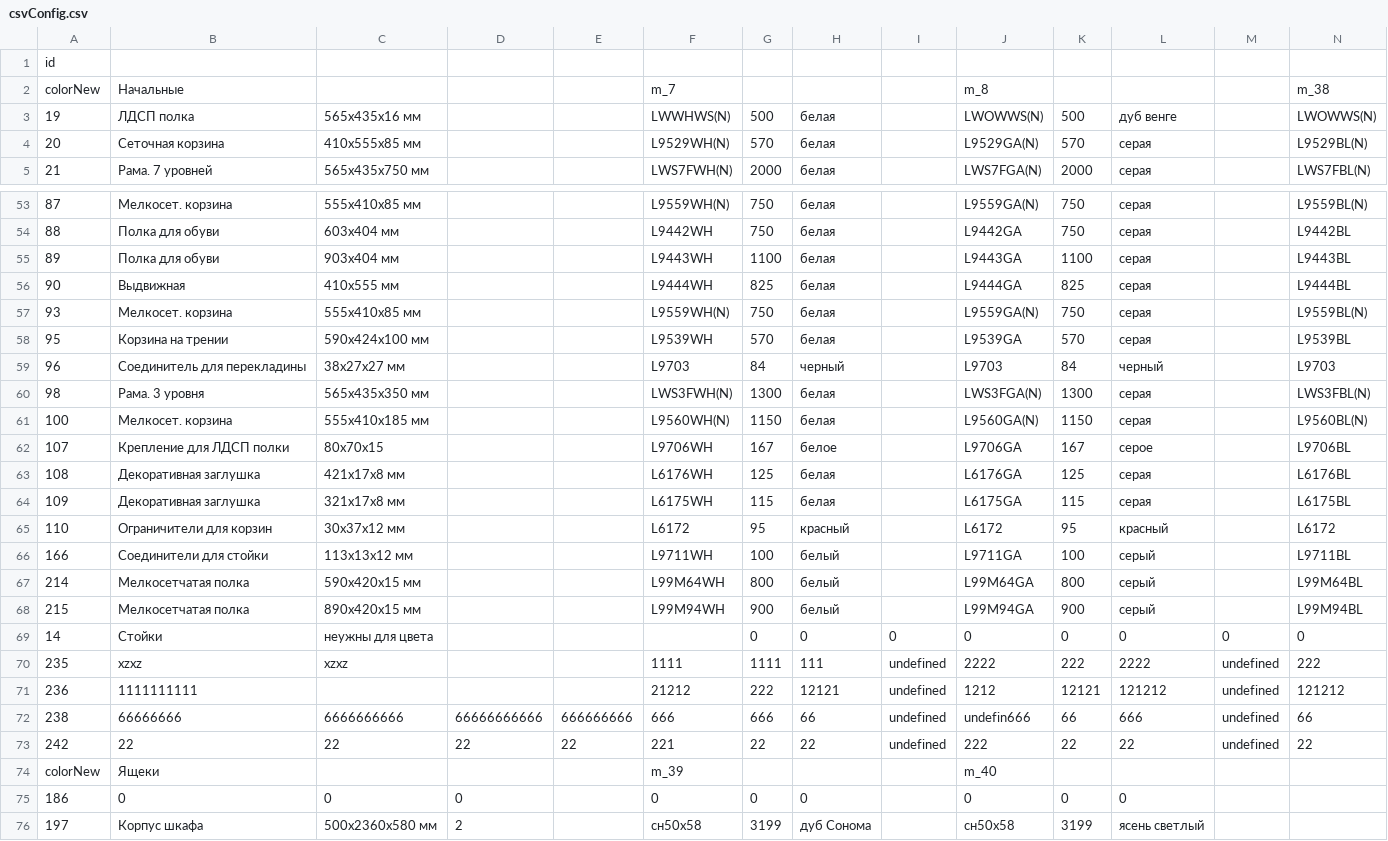
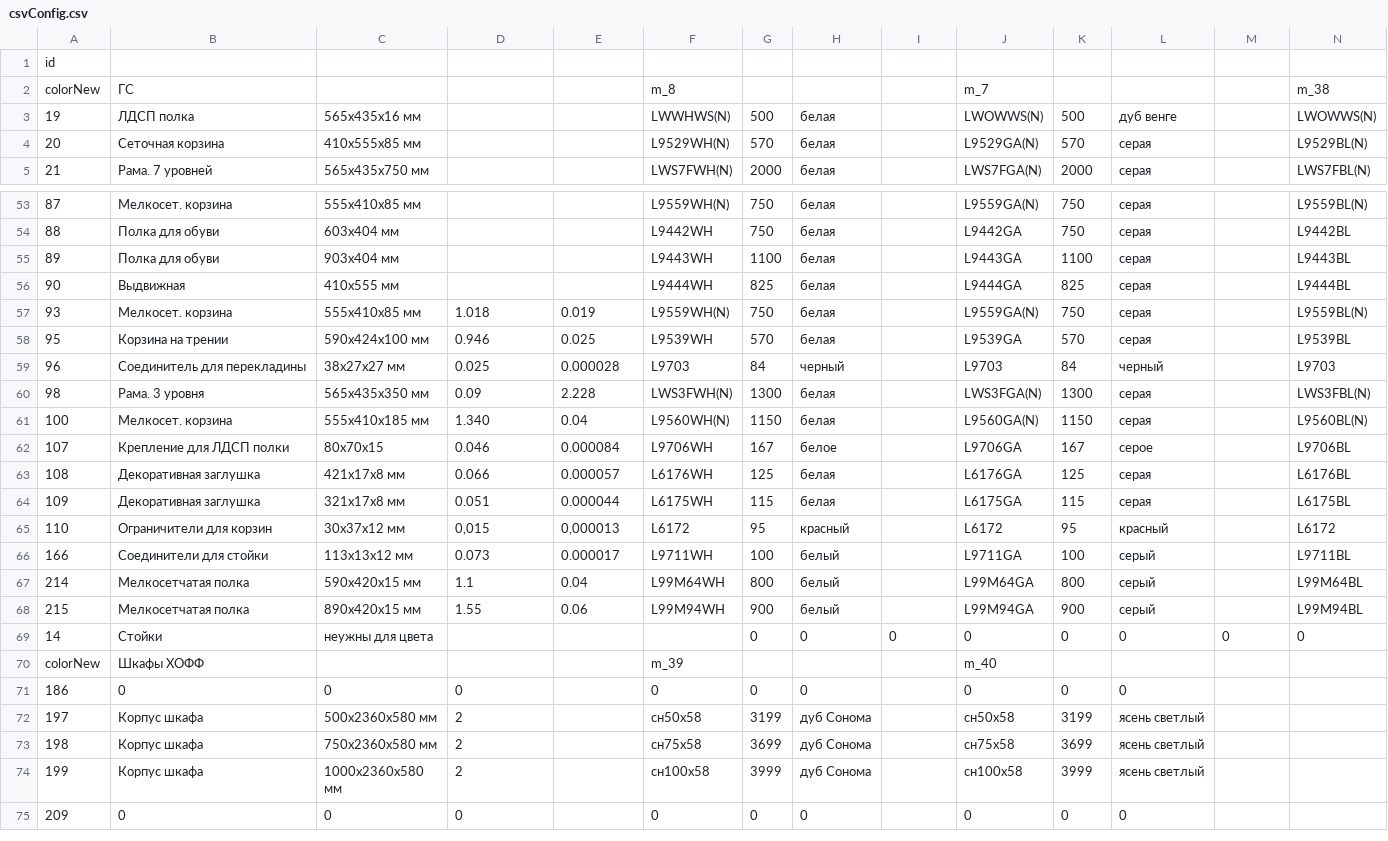
Before and after one commit to MikeShchigolev/closet, a CSV file: www/resources/csvConfig.csv, drawn as a sheet; only a part is shown, gaps mark what is left out; the shorter side is filled out with more unchanged rows; removed rows and columns are numbered as before the commit, all else as after; rows hold the shown columns only; the diff covers the shown part only; the diff names each change by its address in the sheet, - before the commit and + after, or states it on an @@ line.

```diff
--- a/www/resources/csvConfig.csv
+++ b/www/resources/csvConfig.csv
-B2: Начальные
+B2: ГС
-F2: m_7
+F2: m_8
-J2: m_8
+J2: m_7
-D57: (empty)
+D57: 1.018
-E57: (empty)
+E57: 0.019
-D58: (empty)
+D58: 0.946
-E58: (empty)
+E58: 0.025
-D59: (empty)
+D59: 0.025
-E59: (empty)
+E59: 0.000028
-D60: (empty)
+D60: 0.09
-E60: (empty)
+E60: 2.228
-D61: (empty)
+D61: 1.340
-E61: (empty)
+E61: 0.04
-D62: (empty)
+D62: 0.046
-E62: (empty)
+E62: 0.000084
-D63: (empty)
+D63: 0.066
-E63: (empty)
+E63: 0.000057
-D64: (empty)
+D64: 0.051
-E64: (empty)
+E64: 0.000044
-D65: (empty)
+D65: 0,015
-E65: (empty)
+E65: 0,000013
-D66: (empty)
+D66: 0.073
-E66: (empty)
+E66: 0.000017
-D67: (empty)
+D67: 1.1
-E67: (empty)
+E67: 0.04
-D68: (empty)
+D68: 1.55
-E68: (empty)
+E68: 0.06
-row 70: 235 | xzxz | xzxz |  |  | 1111 | 1111 | 111 | undefined | 2222 | 222 | 2222 | undefined | 222
-row 71: 236 | 1111111111 |  |  |  | 21212 | 222 | 12121 | undefined | 1212 | 12121 | 121212 | undefined | 121212
-row 72: 238 | 66666666 | 6666666666 | 66666666666 | 666666666 | 666 | 666 | 66 | undefined | undefin666 | 66 | 666 | undefined | 66
-row 73: 242 | 22 | 22 | 22 | 22 | 221 | 22 | 22 | undefined | 222 | 22 | 22 | undefined | 22
-B70: Ящеки
+B70: Шкафы ХОФФ
```
Also changed, not shown: 3 edited cells elsewhere in this file, 2 other files.
